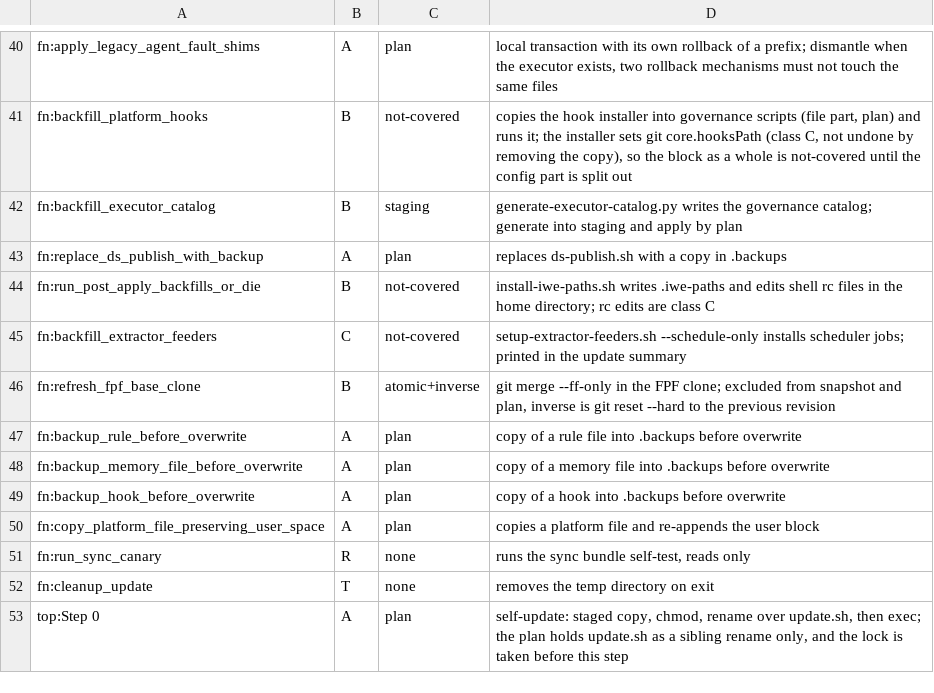
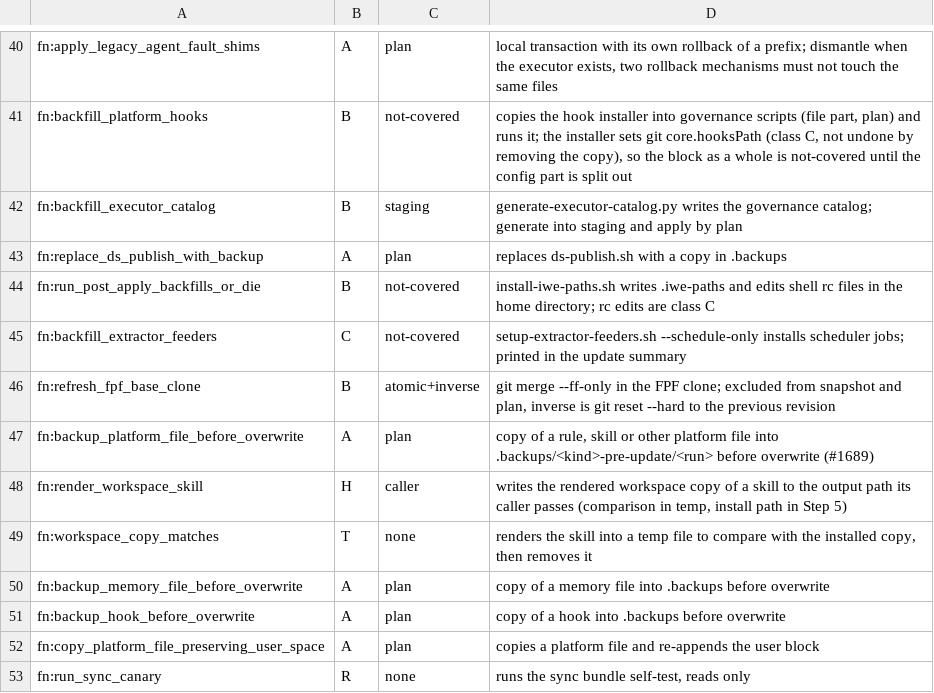
Before and after one commit to TserenTserenov/FMT-exocortex-template, a TSV file: setup/update-write-sites.tsv, drawn as a sheet; only a part is shown, gaps mark what is left out; the shorter side is filled out with more unchanged rows.

```diff
--- a/setup/update-write-sites.tsv
+++ b/setup/update-write-sites.tsv
@@ -46,3 +46,5 @@ fn:backfill_extractor_feeders	C	not-covered	setup-extractor-feeders.sh --schedul
 fn:refresh_fpf_base_clone	B	atomic+inverse	git merge --ff-only in the FPF clone; excluded from snapshot and plan, inverse is git reset --hard to the previous revision
-fn:backup_rule_before_overwrite	A	plan	copy of a rule file into .backups before overwrite
+fn:backup_platform_file_before_overwrite	A	plan	copy of a rule, skill or other platform file into .backups/<kind>-pre-update/<run> before overwrite (#1689)
+fn:render_workspace_skill	H	caller	writes the rendered workspace copy of a skill to the output path its caller passes (comparison in temp, install path in Step 5)
+fn:workspace_copy_matches	T	none	renders the skill into a temp file to compare with the installed copy, then removes it
 fn:backup_memory_file_before_overwrite	A	plan	copy of a memory file into .backups before overwrite
```
